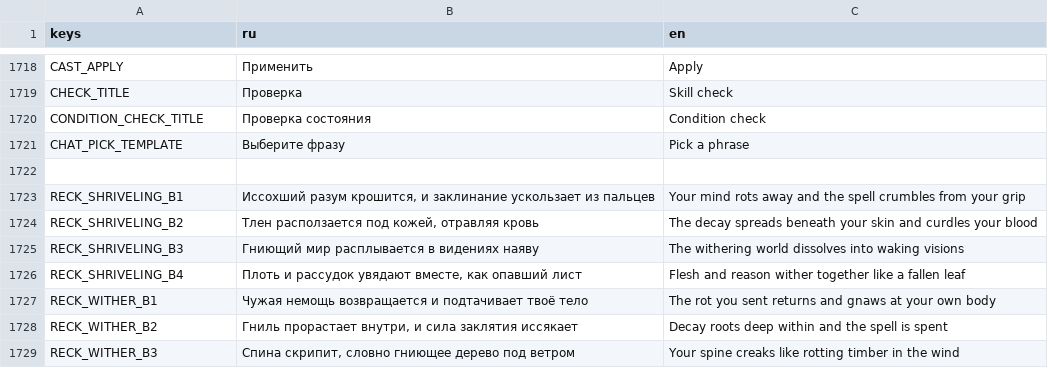
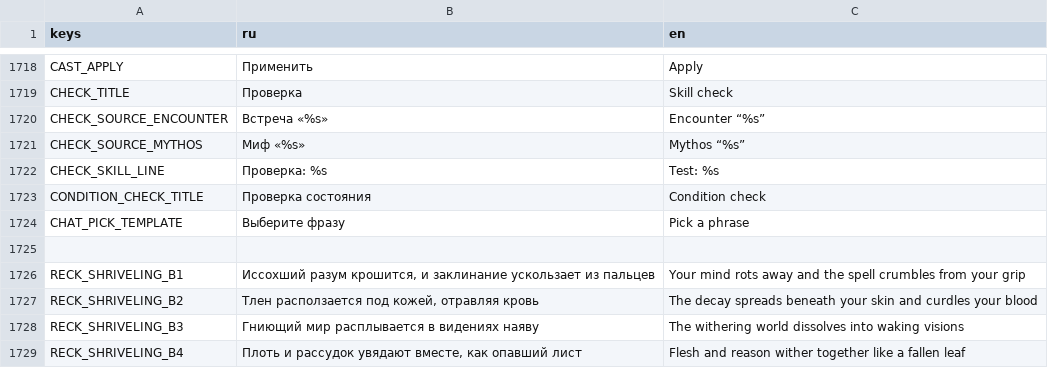
Before and after one commit to fatuk/dark-omens-godot, a CSV file: assets/i18n/translations.csv, drawn as a sheet; only a part is shown, gaps mark what is left out; the shorter side is filled out with more unchanged rows.

```diff
--- a/assets/i18n/translations.csv
+++ b/assets/i18n/translations.csv
@@ -1719,2 +1719,5 @@ CAST_APPLY,Применить,Apply
 CHECK_TITLE,Проверка,Skill check
+CHECK_SOURCE_ENCOUNTER,Встреча «%s»,Encounter “%s”
+CHECK_SOURCE_MYTHOS,Миф «%s»,Mythos “%s”
+CHECK_SKILL_LINE,Проверка: %s,Test: %s
 CONDITION_CHECK_TITLE,Проверка состояния,Condition check
```
Also changed, not shown: 5 other files.
